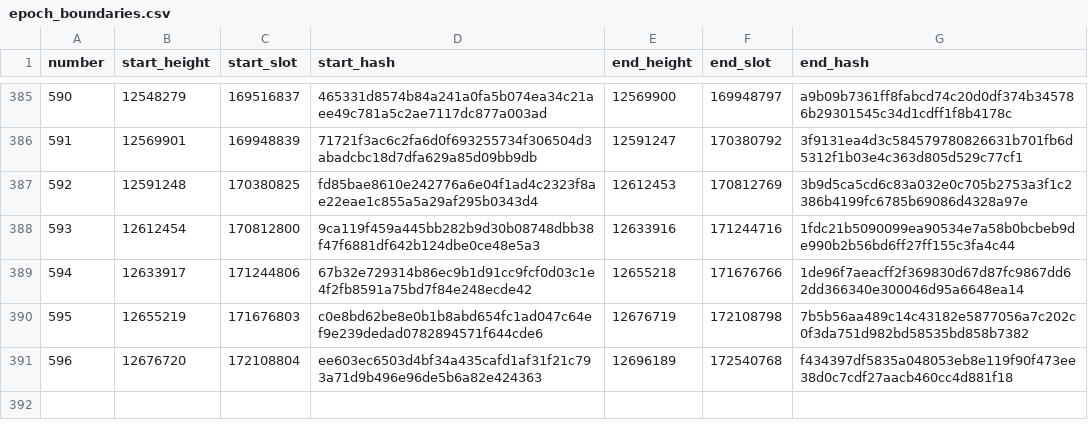
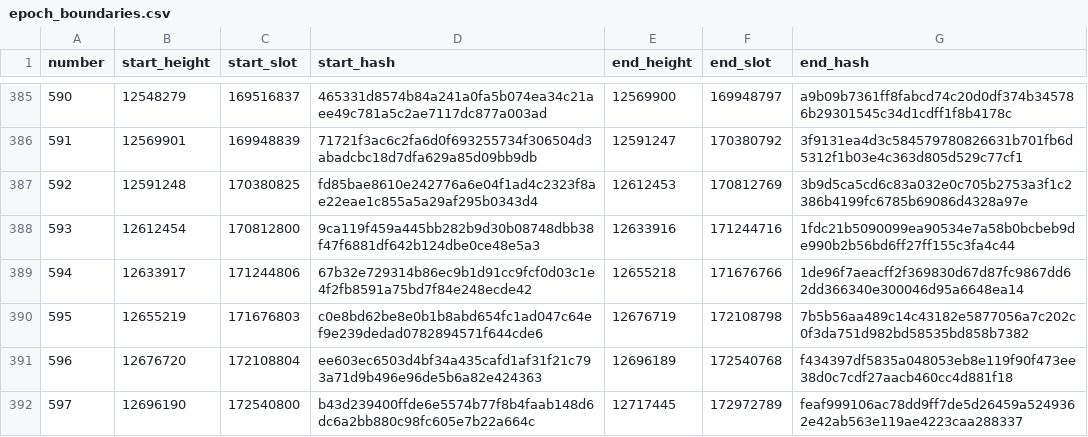
Before and after one commit to ExuraLabs/hecate, a CSV file: data/epoch_boundaries.csv, drawn as a sheet; only a part is shown, gaps mark what is left out; the diff names each change by its address in the sheet, - before the commit and + after, or states it on an @@ line.

Commit message:
Automated epoch data update for epoch 597

```diff
--- a/data/epoch_boundaries.csv
+++ b/data/epoch_boundaries.csv
+row 392: 597 | 12696190 | 172540800 | b43d239400ffde6e5574b77f8b4faab148d6dc6a2bb880c98fc605e7b22a664c | 12717445 | 172972789 | feaf999106ac78dd9ff7de5d26459a5249362e42ab563e119ae4223caa288337
```
Also changed, not shown: data/epoch_blocks.csv, 1 other file.
